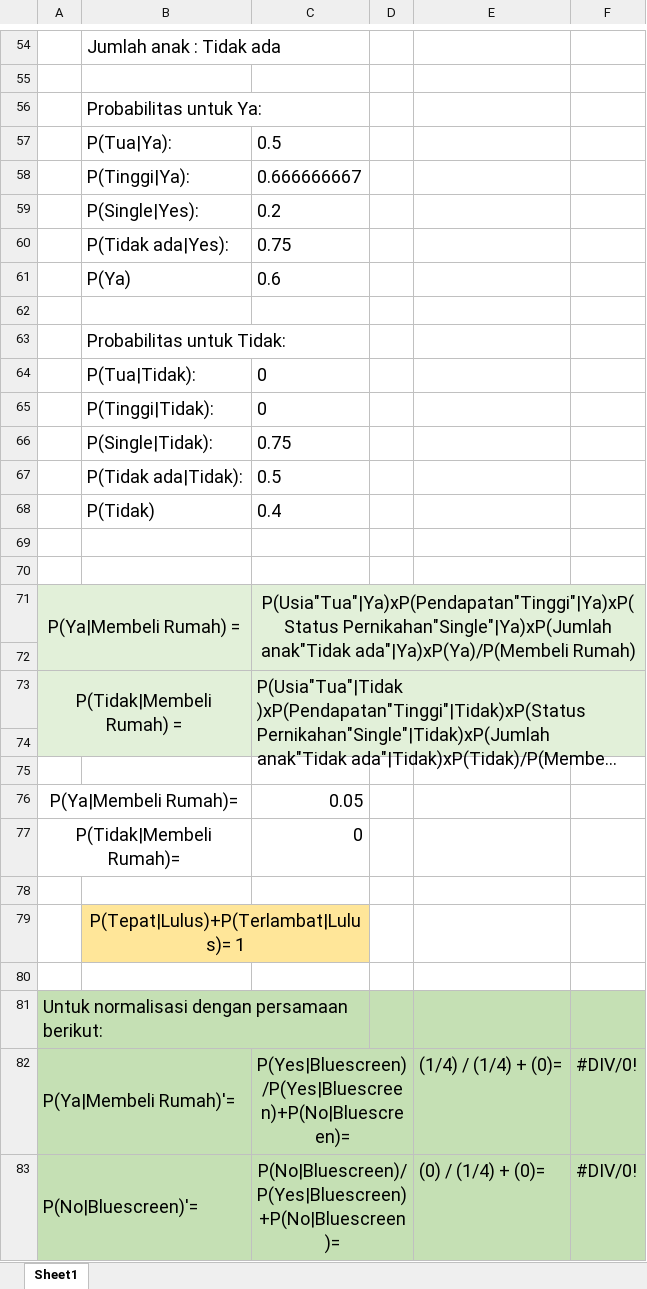
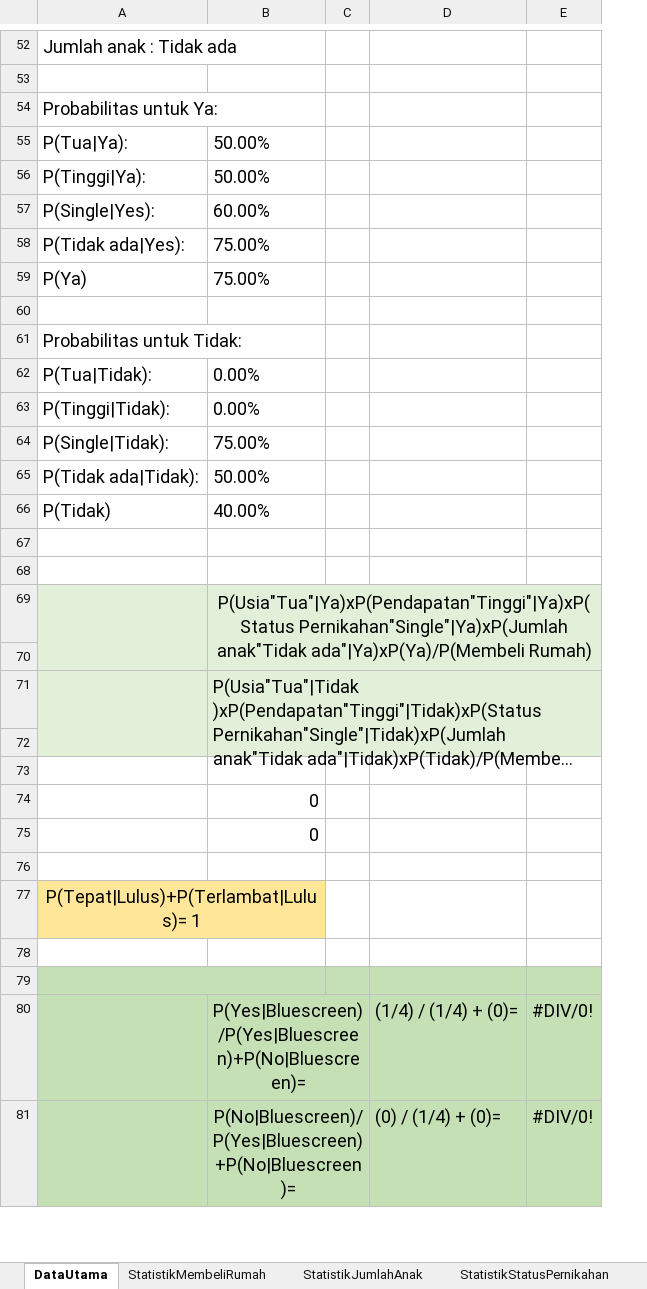
Before and after one commit to saskiaaulia/Rumah, an Excel workbook: dtrumah.xlsx, sheet DataUtama, drawn as a sheet; only a part is shown, gaps mark what is left out; long unchanged cells end in …; values as stored, in another font and other column widths than the file's, no borders; removed rows and columns are numbered as before the commit, all else as after; the diff covers the shown part only; the diff names each change by its address in the sheet, - before the commit and + after, or states it on an @@ line.

```diff
--- a/dtrumah.xlsx (sheet DataUtama)
+++ b/dtrumah.xlsx (sheet DataUtama)
-sheet tab: Sheet1
+sheet tab: DataUtama
+sheet tab: StatistikMembeliRumah
+sheet tab: StatistikJumlahAnak
+sheet tab: StatistikStatusPernikahan
-column A, rows 71-83: P(Ya|Membeli Rumah) = |  | P(Tidak|Membeli Rumah) = |  |  | P(Ya|Membeli Rumah)= | P(Tidak|Membeli Rumah)= |  |  |  | Untuk normalisasi dengan persamaan berikut: | P(Ya|Membeli Rumah)'= | P(No|Bluescreen)'=
-B55: 0.5
+B55: 50.00%
-B56: 0.666666667
+B56: 50.00%
-B57: 0.2
+B57: 60.00%
-B58: 0.75
+B58: 75.00%
-B59: 0.6
+B59: 75.00%
-B62:B63: 0
+B62:B63: 0.00%
-B64: 0.75
+B64: 75.00%
-B65: 0.5
+B65: 50.00%
-B66: 0.4
+B66: 40.00%
+A69:A70 merged
+A71:A72 merged
-B74: 0.05
+B74: 0
+A79:B79 merged
```
Also changed, not shown: 23 added rows, 25 removed rows, 13 edited cells, cell formats and merged cells elsewhere in this sheet, other sheet tabs, formulas that keep their value.
